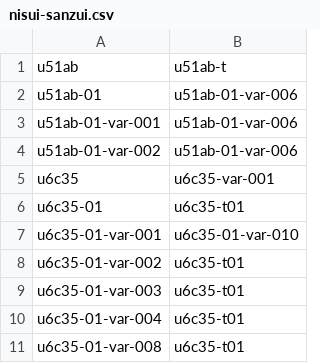
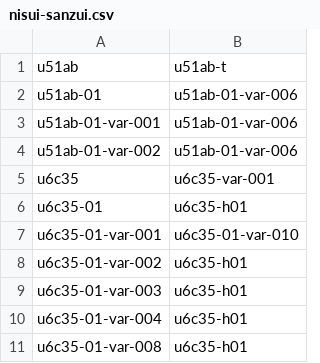
Before and after one commit to MihailJP/SampuGothic, a CSV file: nisui-sanzui.csv, drawn as a sheet.

Commit message:
Update SANZUI glyph

```diff
--- a/nisui-sanzui.csv
+++ b/nisui-sanzui.csv
@@ -5,7 +5,7 @@ u51ab-01-var-002	u51ab-01-var-006
 u6c35	u6c35-var-001
-u6c35-01	u6c35-t01
+u6c35-01	u6c35-h01
 u6c35-01-var-001	u6c35-01-var-010
-u6c35-01-var-002	u6c35-t01
-u6c35-01-var-003	u6c35-t01
-u6c35-01-var-004	u6c35-t01
-u6c35-01-var-008	u6c35-t01
+u6c35-01-var-002	u6c35-h01
+u6c35-01-var-003	u6c35-h01
+u6c35-01-var-004	u6c35-h01
+u6c35-01-var-008	u6c35-h01
```
